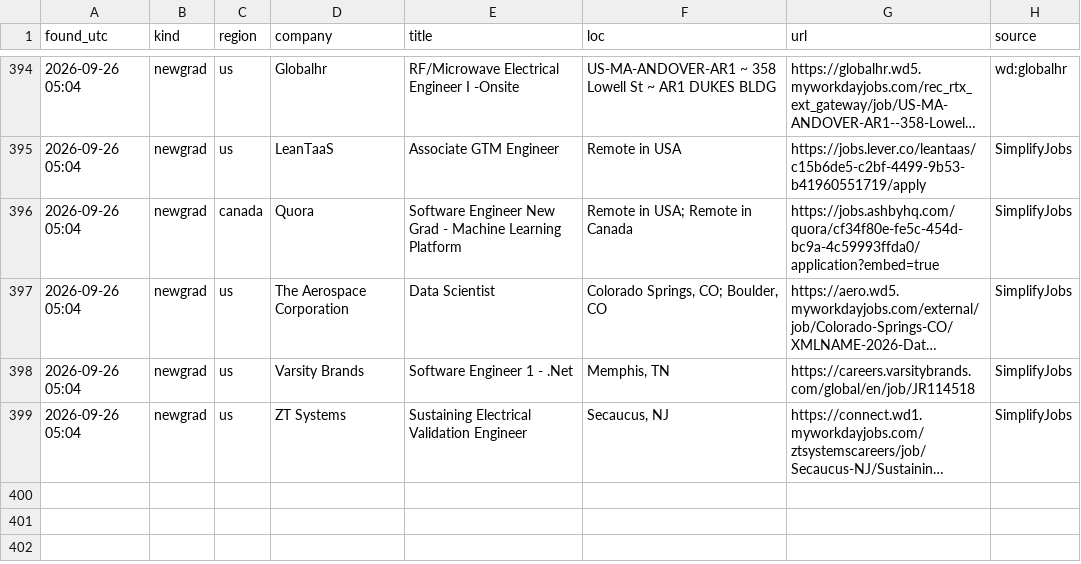
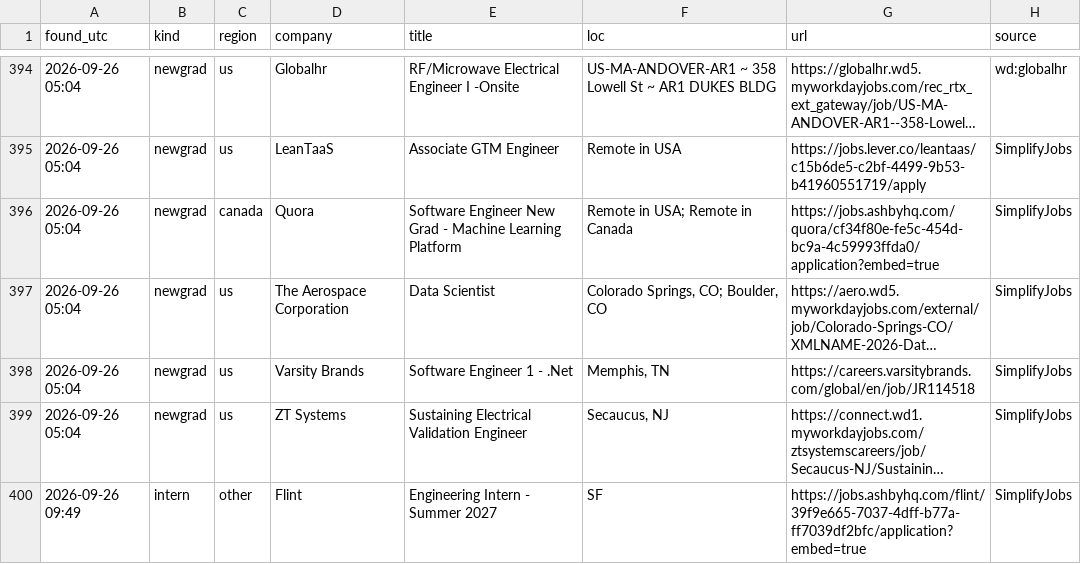
Before and after one commit to Isa-khan/job-watch, a CSV file: state/feed/2026-09.csv, drawn as a sheet; only a part is shown, gaps mark what is left out; long unchanged cells end in …; the diff names each change by its address in the sheet, - before the commit and + after, or states it on an @@ line.

Commit message:
state 2026-09-26T09:49:28Z

```diff
--- a/state/feed/2026-09.csv
+++ b/state/feed/2026-09.csv
+row 400: 2026-09-26 09:49 | intern | other | Flint | Engineering Intern - Summer 2027 | SF | https://jobs.ashbyhq.com/flint/39f9e665-7037-4dff-b77a-ff7039df2bfc/application?embed=true | SimplifyJobs
```
Also changed, not shown: 2 other files.
